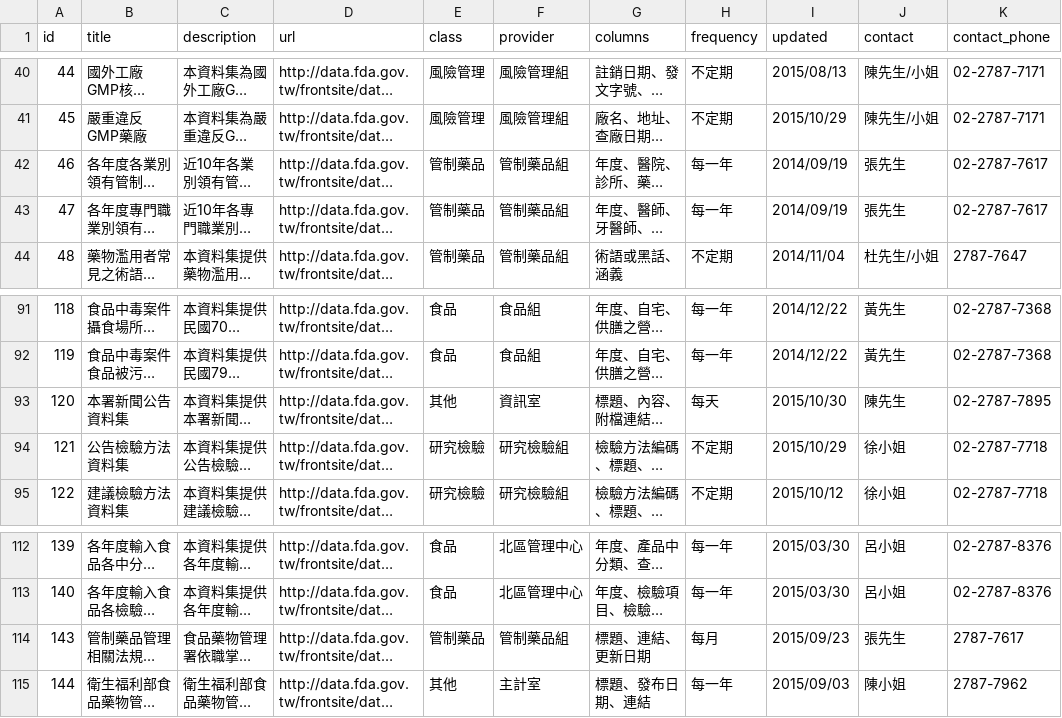
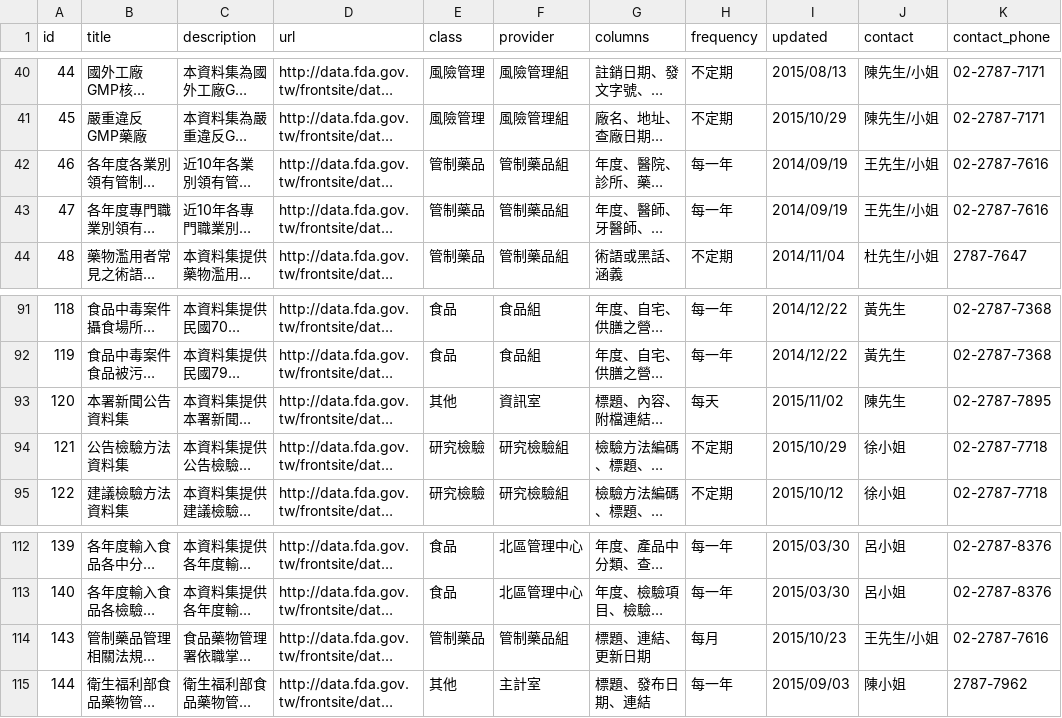
Before and after one commit to kiang/data.fda.gov.tw-list, a CSV file: list.csv, drawn as a sheet; only a part is shown, gaps mark what is left out; long unchanged cells end in …; the diff names each change by its address in the sheet, - before the commit and + after, or states it on an @@ line.

```diff
--- a/list.csv
+++ b/list.csv
-J42:J43 (contact): 張先生
+J42:J43 (contact): 王先生/小姐
-K42:K43 (contact_phone): 02-2787-7617
+K42:K43 (contact_phone): 02-2787-7616
-I93 (updated): 2015/10/30
+I93 (updated): 2015/11/02
-I114 (updated): 2015/09/23
+I114 (updated): 2015/10/23
-J114 (contact): 張先生
+J114 (contact): 王先生/小姐
-K114 (contact_phone): 2787-7617
+K114 (contact_phone): 02-2787-7616
```
Also changed, not shown: dataset/143.csv, dataset/46.csv, 1 other file.
